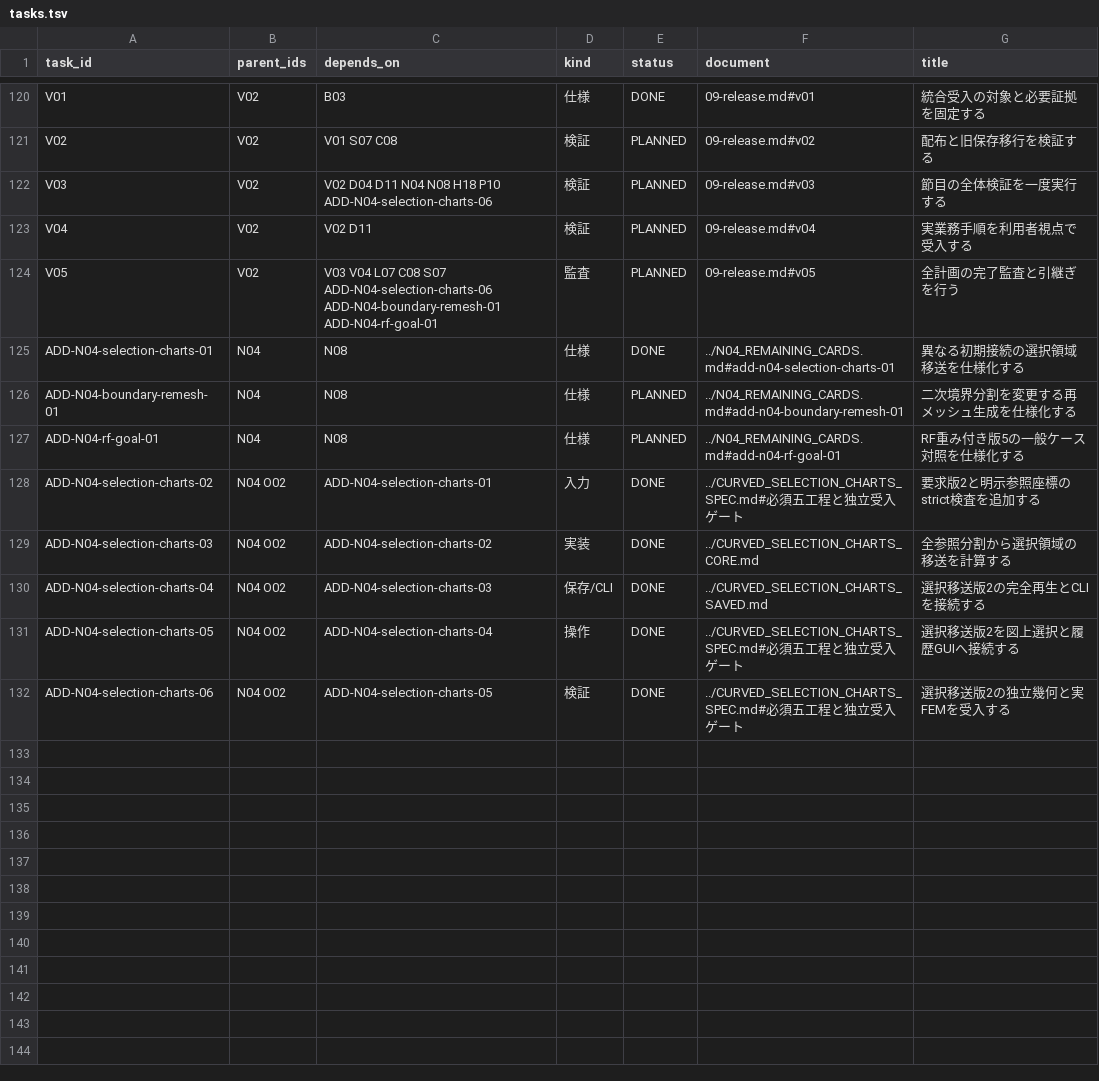
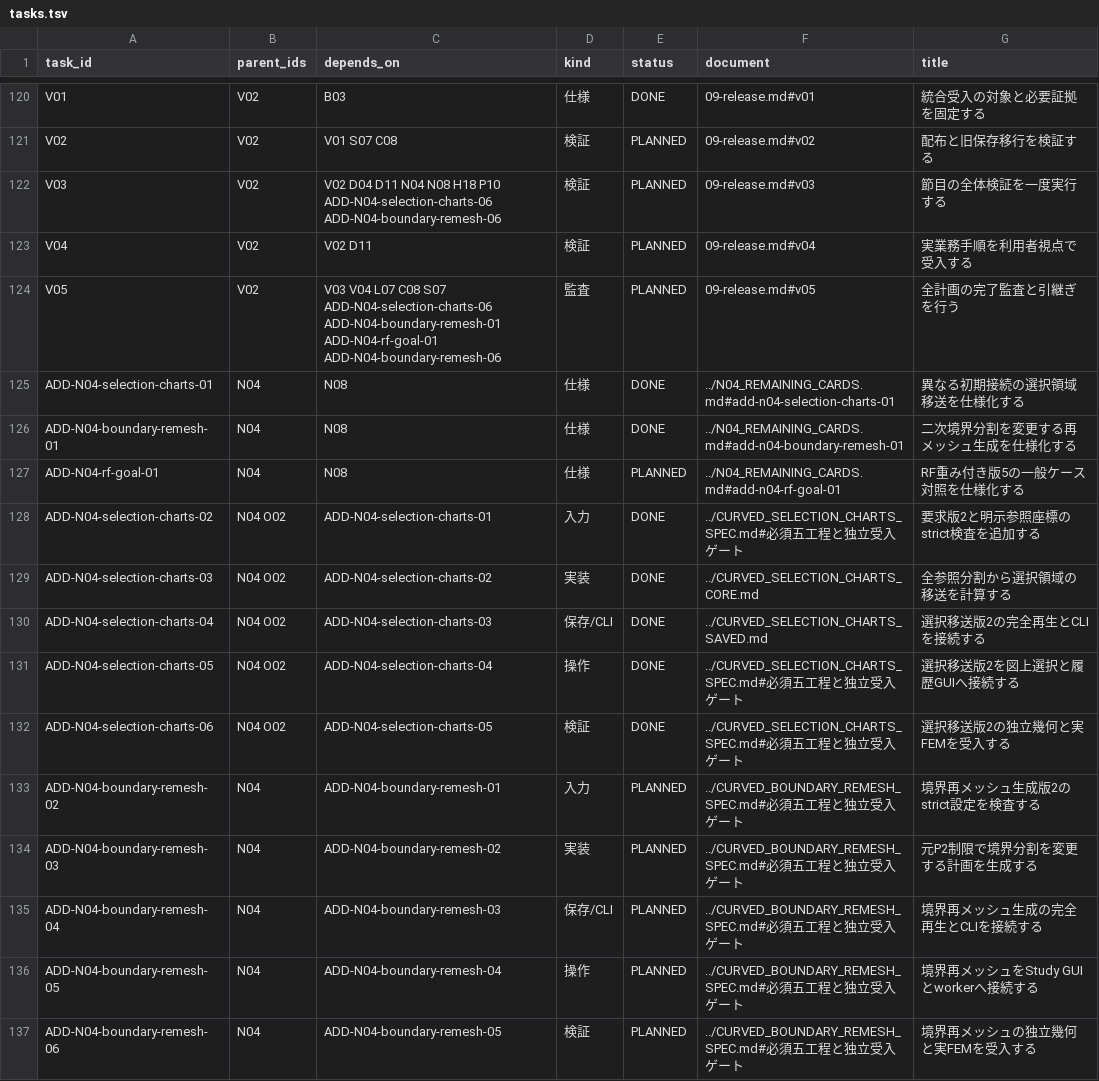
Before and after one commit to 4beshinji/superfish-ng, a TSV file: docs/development-plan/tasks.tsv, drawn as a sheet; only a part is shown, gaps mark what is left out.

Commit message:
docs: specify native P2 boundary remesh generation

```diff
--- a/docs/development-plan/tasks.tsv
+++ b/docs/development-plan/tasks.tsv
@@ -121,7 +121,7 @@ V01	V02	B03	仕様	DONE	09-release.md#v01	統合受入の対象と必要証拠
 V02	V02	V01 S07 C08	検証	PLANNED	09-release.md#v02	配布と旧保存移行を検証する
-V03	V02	V02 D04 D11 N04 N08 H18 P10 ADD-N04-selection-charts-06	検証	PLANNED	09-release.md#v03	節目の全体検証を一度実行する
+V03	V02	V02 D04 D11 N04 N08 H18 P10 ADD-N04-selection-charts-06 ADD-N04-boundary-remesh-06	検証	PLANNED	09-release.md#v03	節目の全体検証を一度実行する
 V04	V02	V02 D11	検証	PLANNED	09-release.md#v04	実業務手順を利用者視点で受入する
-V05	V02	V03 V04 L07 C08 S07 ADD-N04-selection-charts-06 ADD-N04-boundary-remesh-01 ADD-N04-rf-goal-01	監査	PLANNED	09-release.md#v05	全計画の完了監査と引継ぎを行う
+V05	V02	V03 V04 L07 C08 S07 ADD-N04-selection-charts-06 ADD-N04-boundary-remesh-01 ADD-N04-rf-goal-01 ADD-N04-boundary-remesh-06	監査	PLANNED	09-release.md#v05	全計画の完了監査と引継ぎを行う
 ADD-N04-selection-charts-01	N04	N08	仕様	DONE	../N04_REMAINING_CARDS.md#add-n04-selection-charts-01	異なる初期接続の選択領域移送を仕様化する
-ADD-N04-boundary-remesh-01	N04	N08	仕様	PLANNED	../N04_REMAINING_CARDS.md#add-n04-boundary-remesh-01	二次境界分割を変更する再メッシュ生成を仕様化する
+ADD-N04-boundary-remesh-01	N04	N08	仕様	DONE	../N04_REMAINING_CARDS.md#add-n04-boundary-remesh-01	二次境界分割を変更する再メッシュ生成を仕様化する
 ADD-N04-rf-goal-01	N04	N08	仕様	PLANNED	../N04_REMAINING_CARDS.md#add-n04-rf-goal-01	RF重み付き版5の一般ケース対照を仕様化する
@@ -132 +132,6 @@ ADD-N04-selection-charts-05	N04 O02	ADD-N04-selection-charts-04	操作	DONE	../C
 ADD-N04-selection-charts-06	N04 O02	ADD-N04-selection-charts-05	検証	DONE	../CURVED_SELECTION_CHARTS_SPEC.md#必須五工程と独立受入ゲート	選択移送版2の独立幾何と実FEMを受入する
+ADD-N04-boundary-remesh-02	N04	ADD-N04-boundary-remesh-01	入力	PLANNED	../CURVED_BOUNDARY_REMESH_SPEC.md#必須五工程と独立受入ゲート	境界再メッシュ生成版2のstrict設定を検査する
+ADD-N04-boundary-remesh-03	N04	ADD-N04-boundary-remesh-02	実装	PLANNED	../CURVED_BOUNDARY_REMESH_SPEC.md#必須五工程と独立受入ゲート	元P2制限で境界分割を変更する計画を生成する
+ADD-N04-boundary-remesh-04	N04	ADD-N04-boundary-remesh-03	保存/CLI	PLANNED	../CURVED_BOUNDARY_REMESH_SPEC.md#必須五工程と独立受入ゲート	境界再メッシュ生成の完全再生とCLIを接続する
+ADD-N04-boundary-remesh-05	N04	ADD-N04-boundary-remesh-04	操作	PLANNED	../CURVED_BOUNDARY_REMESH_SPEC.md#必須五工程と独立受入ゲート	境界再メッシュをStudy GUIとworkerへ接続する
+ADD-N04-boundary-remesh-06	N04	ADD-N04-boundary-remesh-05	検証	PLANNED	../CURVED_BOUNDARY_REMESH_SPEC.md#必須五工程と独立受入ゲート	境界再メッシュの独立幾何と実FEMを受入する
```
Also changed, not shown: 16 other files.
